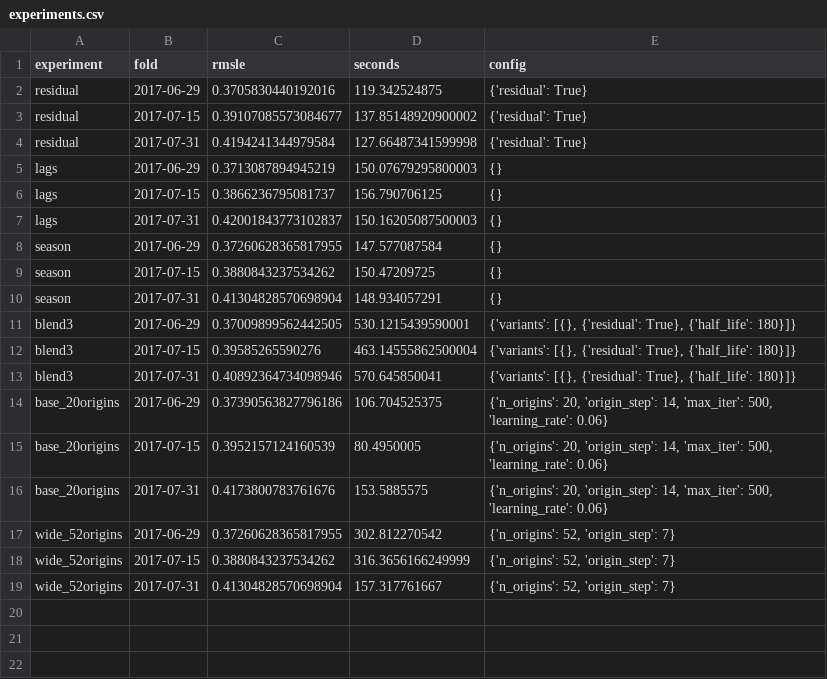
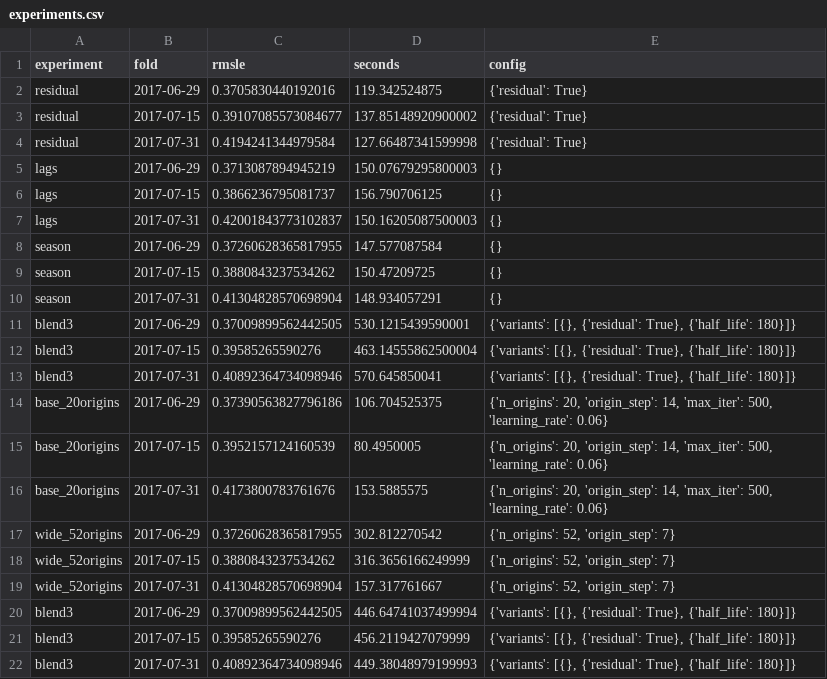
Before and after one commit to conchocon154/store-sales-forecasting, a CSV file: reports/experiments.csv, drawn as a sheet.

```diff
--- a/reports/experiments.csv
+++ b/reports/experiments.csv
@@ -19 +19,4 @@ wide_52origins,2017-07-15,0.3880843237534262,316.3656166249999,"{'n_origins': 52
 wide_52origins,2017-07-31,0.41304828570698904,157.317761667,"{'n_origins': 52, 'origin_step': 7}"
+blend3,2017-06-29,0.37009899562442505,446.64741037499994,"{'variants': [{}, {'residual': True}, {'half_life': 180}]}"
+blend3,2017-07-15,0.39585265590276,456.2119427079999,"{'variants': [{}, {'residual': True}, {'half_life': 180}]}"
+blend3,2017-07-31,0.40892364734098946,449.38048979199993,"{'variants': [{}, {'residual': True}, {'half_life': 180}]}"
```
Also changed, not shown: 4 other files.
